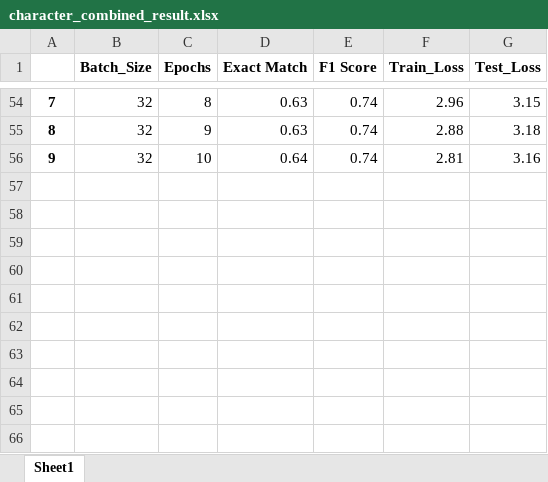
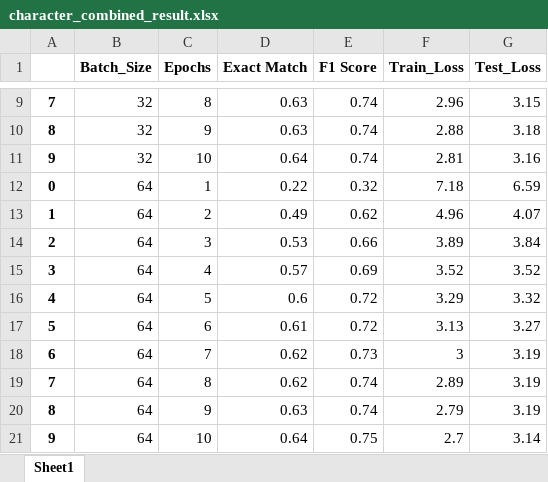
Before and after one commit to TzeMeng/CAPSTONE, an Excel workbook: BiDAF/result/character_combined_result.xlsx, sheet Sheet1, drawn as a sheet; only a part is shown, gaps mark what is left out; values as stored, in another font and other column widths than the file's, no borders; the diff covers the shown part only; the diff names each change by its address in the sheet, - before the commit and + after, or states it on an @@ line.

Commit message:
Adding Results of Model

```diff
--- a/BiDAF/result/character_combined_result.xlsx (sheet Sheet1)
+++ b/BiDAF/result/character_combined_result.xlsx (sheet Sheet1)
+row 12: 0 | 64 | 1 | 0.22 | 0.32 | 7.18 | 6.59
+row 13: 1 | 64 | 2 | 0.49 | 0.62 | 4.96 | 4.07
+row 14: 2 | 64 | 3 | 0.53 | 0.66 | 3.89 | 3.84
+row 15: 3 | 64 | 4 | 0.57 | 0.69 | 3.52 | 3.52
+row 16: 4 | 64 | 5 | 0.6 | 0.72 | 3.29 | 3.32
+row 17: 5 | 64 | 6 | 0.61 | 0.72 | 3.13 | 3.27
+row 18: 6 | 64 | 7 | 0.62 | 0.73 | 3 | 3.19
+row 19: 7 | 64 | 8 | 0.62 | 0.74 | 2.89 | 3.19
+row 20: 8 | 64 | 9 | 0.63 | 0.74 | 2.79 | 3.19
+row 21: 9 | 64 | 10 | 0.64 | 0.75 | 2.7 | 3.14
```
Also changed, not shown: 45 removed rows elsewhere in this sheet, 1 other file.
